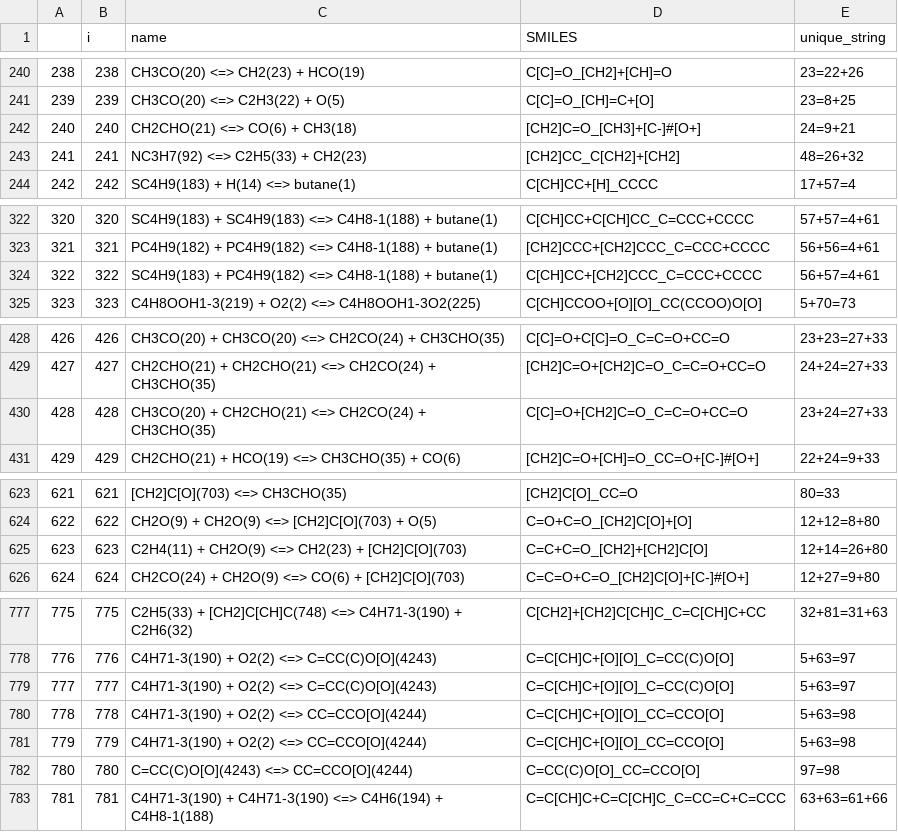
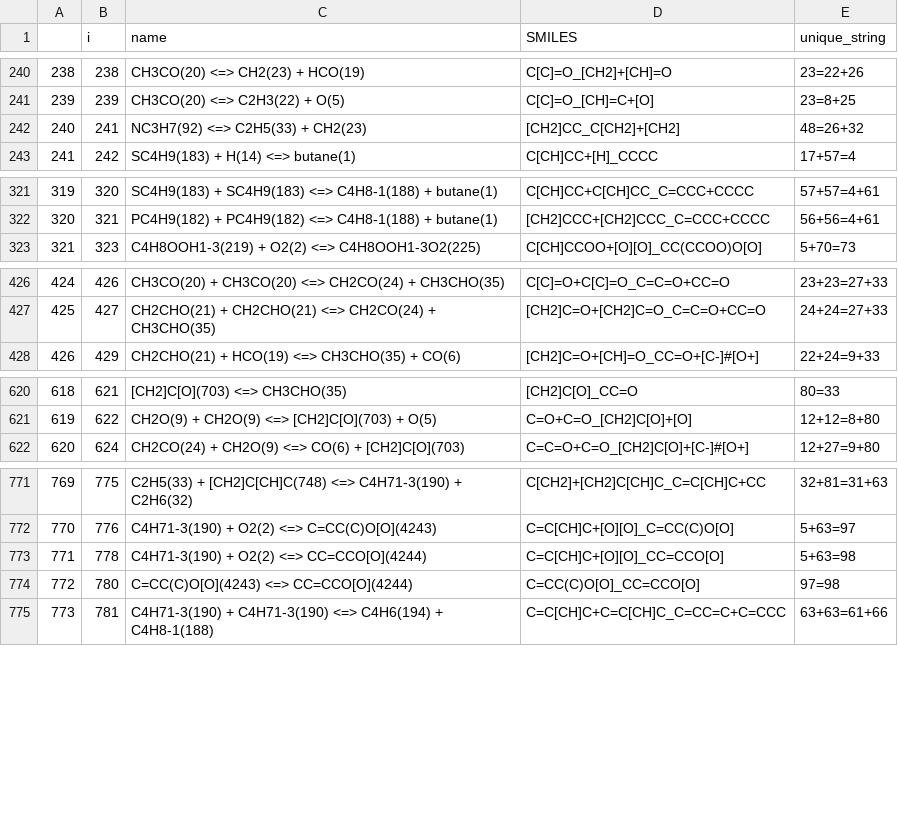
Before and after one commit to comocheng/autoscience_workflow, a CSV file: dft/reaction_database.csv, drawn as a sheet; only a part is shown, gaps mark what is left out; removed rows and columns are numbered as before the commit, all else as after; the diff covers the shown part only; the diff names each change by its address in the sheet, - before the commit and + after, or states it on an @@ line.

```diff
--- a/dft/reaction_database.csv
+++ b/dft/reaction_database.csv
-row 242: 240 | 240 | CH2CHO(21) <=> CO(6) + CH3(18) | [CH2]C=O_[CH3]+[C-]#[O+] | 24=9+21
@@ column A renumbered from row 242 down @@
-row 324: 322 | 322 | SC4H9(183) + PC4H9(182) <=> C4H8-1(188) + butane(1) | C[CH]CC+[CH2]CCC_C=CCC+CCCC | 56+57=4+61
-row 430: 428 | 428 | CH3CO(20) + CH2CHO(21) <=> CH2CO(24) + CH3CHO(35) | C[C]=O+[CH2]C=O_C=C=O+CC=O | 23+24=27+33
-row 625: 623 | 623 | C2H4(11) + CH2O(9) <=> CH2(23) + [CH2]C[O](703) | C=C+C=O_[CH2]+[CH2]C[O] | 12+14=26+80
-row 779: 777 | 777 | C4H71-3(190) + O2(2) <=> C=CC(C)O[O](4243) | C=C[CH]C+[O][O]_C=CC(C)O[O] | 5+63=97
-row 781: 779 | 779 | C4H71-3(190) + O2(2) <=> CC=CCO[O](4244) | C=C[CH]C+[O][O]_CC=CCO[O] | 5+63=98
```
Also changed, not shown: 25 removed rows elsewhere in this file, 1 other file.
